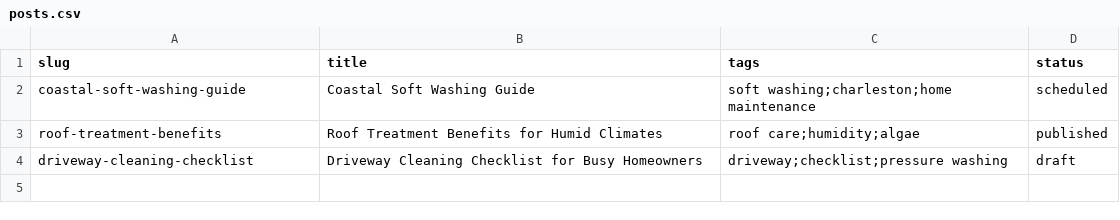
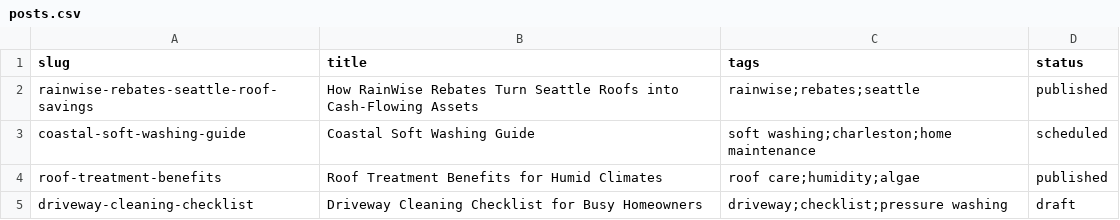
Before and after one commit to sz3lp/ospreyexterior, a CSV file: data/posts.csv, drawn as a sheet; the diff names each change by its address in the sheet, - before the commit and + after, or states it on an @@ line.

Commit message:
Add cinematic RainWise rebate blog experience

```diff
--- a/data/posts.csv
+++ b/data/posts.csv
+row 2: rainwise-rebates-seattle-roof-savings | How RainWise Rebates Turn Seattle Roofs into Cash-Flowing Assets | rainwise;rebates;seattle | published
```
Also changed, not shown: 3 other files.
